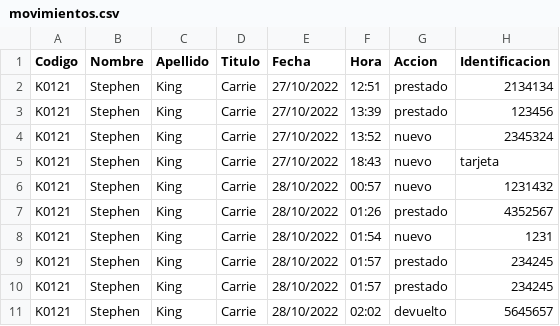
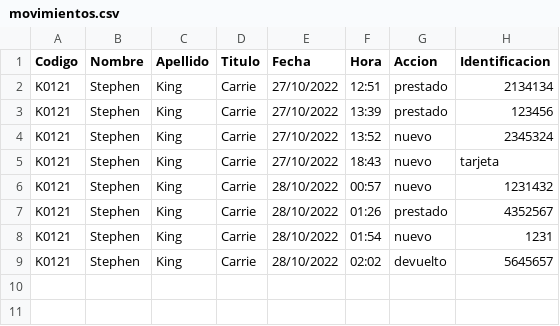
Before and after one commit to mabusdogma/qr, a CSV file: movimientos.csv, drawn as a sheet; the diff names each change by its address in the sheet, - before the commit and + after, or states it on an @@ line.

Commit message:
Nueva version

```diff
--- a/movimientos.csv
+++ b/movimientos.csv
-row 9: K0121 | Stephen | King | Carrie | 28/10/2022 | 01:57 | prestado | 234245
-row 10: K0121 | Stephen | King | Carrie | 28/10/2022 | 01:57 | prestado | 234245
```
